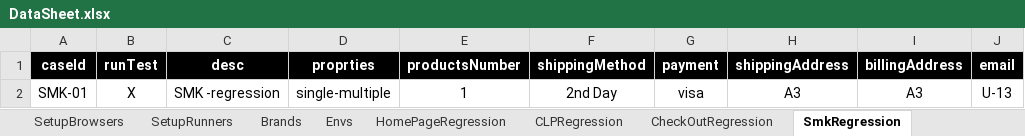
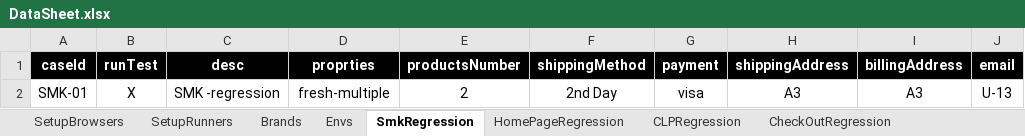
Before and after one commit to walahamad/CBISmoke, an Excel workbook: src/com/generic/config/DataSheet.xlsx, sheet SmkRegression, drawn as a sheet; values as stored, in another font and other column widths than the file's, no borders; charts and pictures not drawn; the diff names each change by its address in the sheet, - before the commit and + after, or states it on an @@ line.

```diff
--- a/src/com/generic/config/DataSheet.xlsx (sheet SmkRegression)
+++ b/src/com/generic/config/DataSheet.xlsx (sheet SmkRegression)
@@ sheet tab order changed: SetupBrowsers | SetupRunners | Brands | Envs | SmkRegression | HomePageRegression | CLPRegression | CheckOutRegression @@
-D2 (proprties): single-multiple
+D2 (proprties): fresh-multiple
-E2 (productsNumber): 1
+E2 (productsNumber): 2
```
Also changed, not shown: sheet cards, charts or pictures, 17 other files.
